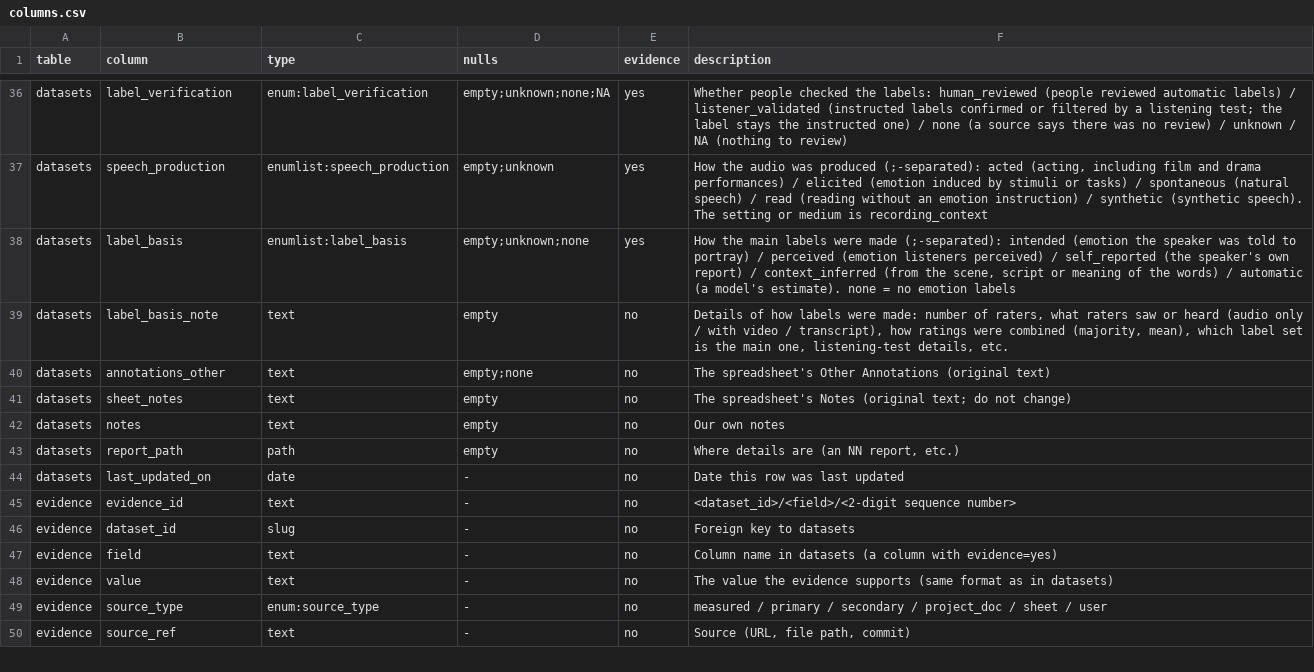
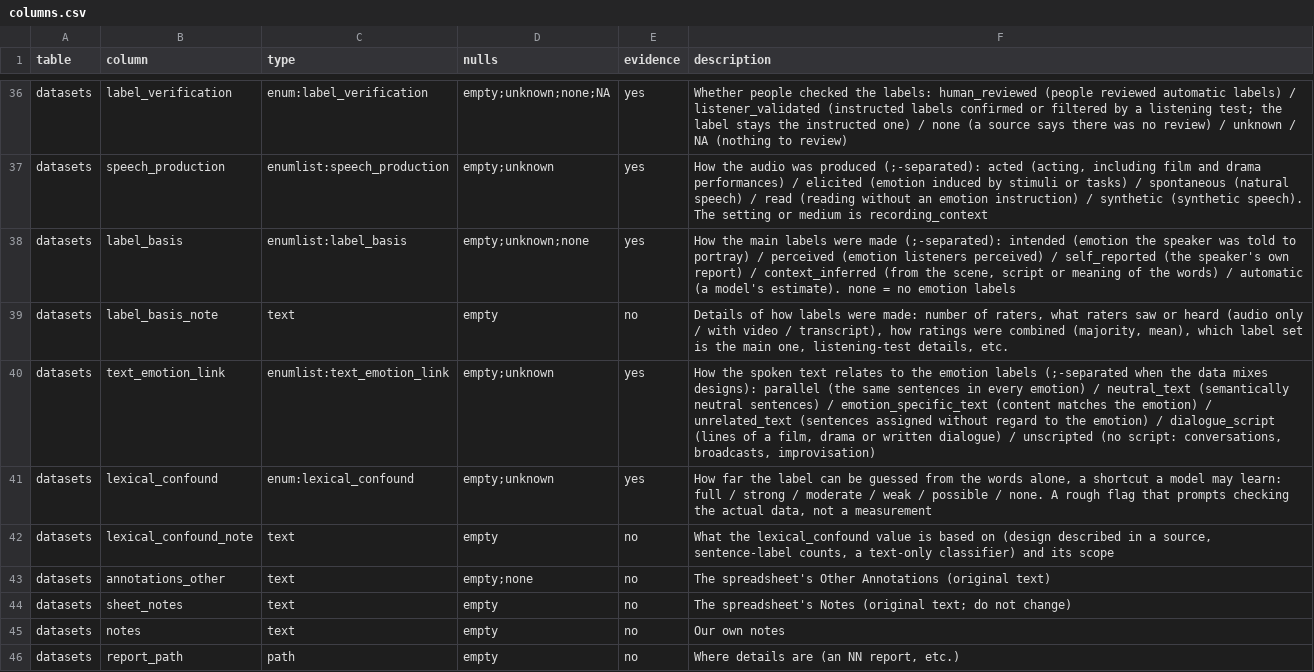
Before and after one commit to itoten/ser_dataset_db, a CSV file: schema/columns.csv, drawn as a sheet; only a part is shown, gaps mark what is left out; the shorter side is filled out with more unchanged rows.

```diff
--- a/schema/columns.csv
+++ b/schema/columns.csv
@@ -39,2 +39,5 @@ datasets,label_basis,enumlist:label_basis,empty;unknown;none,yes,"How the main l
 datasets,label_basis_note,text,empty,no,"Details of how labels were made: number of raters, what raters saw or heard (audio only / with video / transcript), how ratings were combined (majority, mean), which label set is the main one, listening-test details, etc."
+datasets,text_emotion_link,enumlist:text_emotion_link,empty;unknown,yes,"How the spoken text relates to the emotion labels (;-separated when the data mixes designs): parallel (the same sentences in every emotion) / neutral_text (semantically neutral sentences) / emotion_specific_text (content matches the emotion) / unrelated_text (sentences assigned without regard to the emotion) / dialogue_script (lines of a film, drama or written dialogue) / unscripted (no script: conversations, broadcasts, improvisation)"
+datasets,lexical_confound,enum:lexical_confound,empty;unknown,yes,"How far the label can be guessed from the words alone, a shortcut a model may learn: full / strong / moderate / weak / possible / none. A rough flag that prompts checking the actual data, not a measurement"
+datasets,lexical_confound_note,text,empty,no,"What the lexical_confound value is based on (design described in a source, sentence-label counts, a text-only classifier) and its scope"
 datasets,annotations_other,text,empty;none,no,The spreadsheet's Other Annotations (original text)
```
Also changed, not shown: data/datasets.csv, schema/enums.csv, 11 other files.
